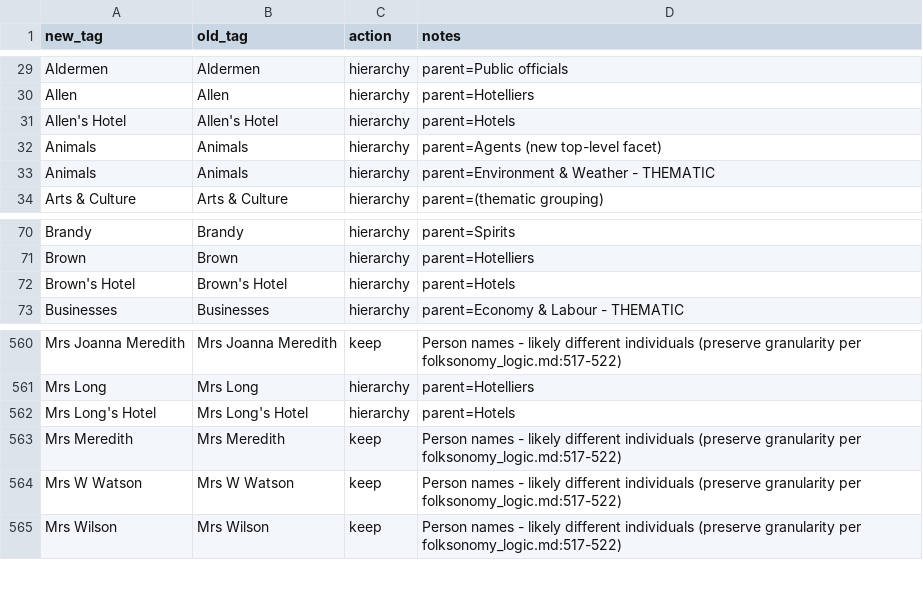
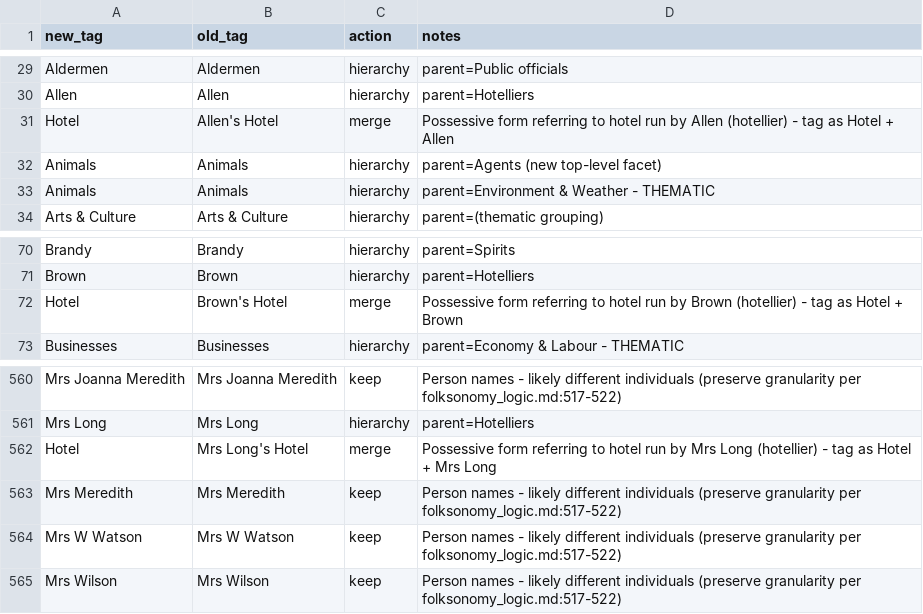
Before and after one commit to shale-heritage/blue-mountains, a CSV file: data/tag_map_consolidated.csv, drawn as a sheet; only a part is shown, gaps mark what is left out.

```diff
--- a/data/tag_map_consolidated.csv
+++ b/data/tag_map_consolidated.csv
@@ -30,3 +30,3 @@ Aldermen,Aldermen,hierarchy,parent=Public officials
 Allen,Allen,hierarchy,parent=Hotelliers
-Allen's Hotel,Allen's Hotel,hierarchy,parent=Hotels
+Hotel,Allen's Hotel,merge,Possessive form referring to hotel run by Allen (hotellier) - tag as Hotel + Allen
 Animals,Animals,hierarchy,parent=Agents (new top-level facet)
@@ -71,3 +71,3 @@ Brandy,Brandy,hierarchy,parent=Spirits
 Brown,Brown,hierarchy,parent=Hotelliers
-Brown's Hotel,Brown's Hotel,hierarchy,parent=Hotels
+Hotel,Brown's Hotel,merge,Possessive form referring to hotel run by Brown (hotellier) - tag as Hotel + Brown
 Businesses,Businesses,hierarchy,parent=Economy & Labour - THEMATIC
@@ -561,3 +561,3 @@ Mrs Joanna Meredith,Mrs Joanna Meredith,keep,Person names - likely different ind
 Mrs Long,Mrs Long,hierarchy,parent=Hotelliers
-Mrs Long's Hotel,Mrs Long's Hotel,hierarchy,parent=Hotels
+Hotel,Mrs Long's Hotel,merge,Possessive form referring to hotel run by Mrs Long (hotellier) - tag as Hotel + Mrs Long
 Mrs Meredith,Mrs Meredith,keep,Person names - likely different individuals (preserve granularity per folksonomy_logic.md:517-522)
```
Also changed, not shown: 8 other files.
